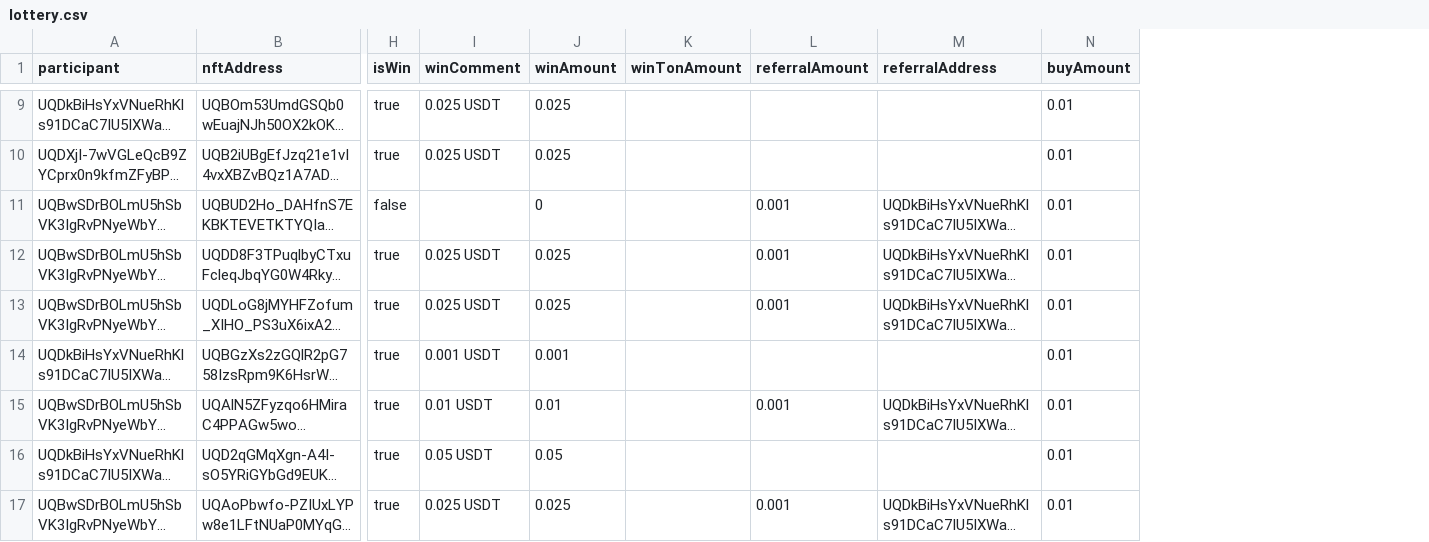
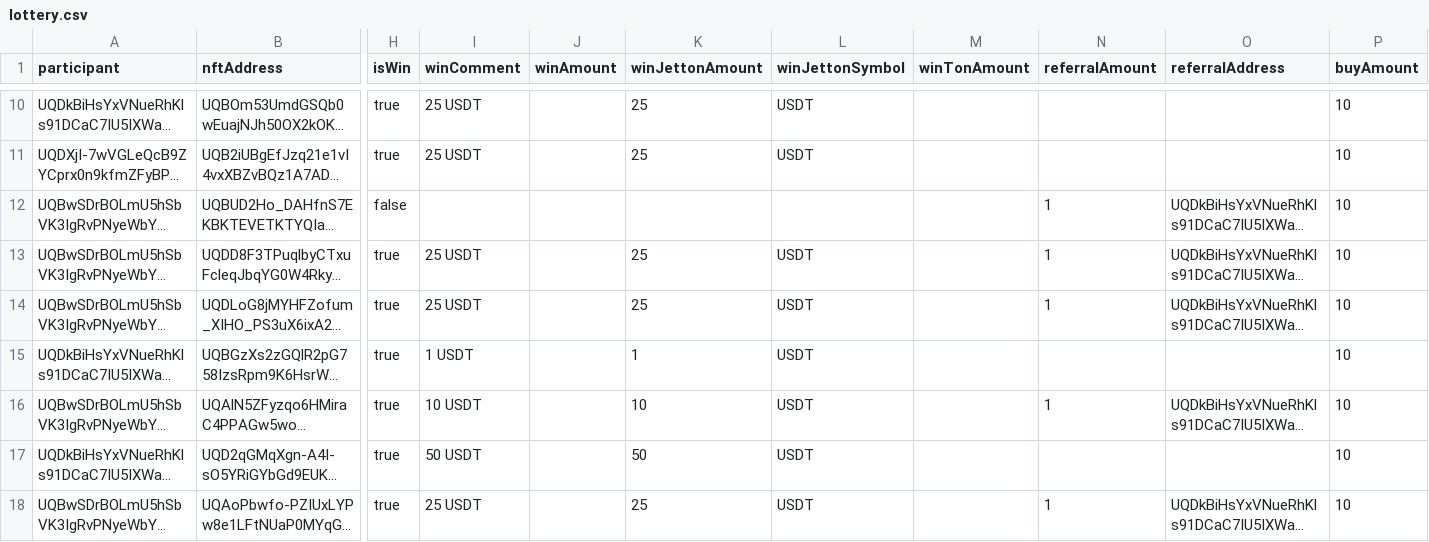
Before and after one commit to vdumbrav/TON-Lottery-Parser, a CSV file: data/lottery.csv, drawn as a sheet; only a part is shown, gaps mark what is left out; long unchanged cells end in …; addresses are those after the commit; the diff covers the shown part only; the diff names each change by its address in the sheet, - before the commit and + after, or states it on an @@ line.

Commit message:
feat(data): Update lottery entries with additional data fields
Add new fields 'winJettonAmount', 'winJettonSymbol' for prize details
Include 'referralAmount' and 'referralAddress' fields for referral information
Update 'buyAmount', 'buyCurrency', 'buyMasterAddress' fields with purchase details

```diff
--- a/data/lottery.csv
+++ b/data/lottery.csv
+column K (winJettonAmount), rows 10-18: 25 | 25 |  | 25 | 25 | 1 | 10 | 50 | 25
+column L (winJettonSymbol), rows 10-18: USDT | USDT |  | USDT | USDT | USDT | USDT | USDT | USDT
-I10:I11 (winComment): 0.025 USDT
+I10:I11 (winComment): 25 USDT
-J10:J11 (winAmount): 0.025
+J10:J11 (winAmount): (empty)
-P10:P18 (buyAmount): 0.01
+P10:P18 (buyAmount): 10
-J12 (winAmount): 0
+J12 (winAmount): (empty)
-N12:N14 (referralAmount): 0.001
+N12:N14 (referralAmount): 1
-I13:I14 (winComment): 0.025 USDT
+I13:I14 (winComment): 25 USDT
-J13:J14 (winAmount): 0.025
+J13:J14 (winAmount): (empty)
-I15 (winComment): 0.001 USDT
+I15 (winComment): 1 USDT
-J15 (winAmount): 0.001
+J15 (winAmount): (empty)
-I16 (winComment): 0.01 USDT
+I16 (winComment): 10 USDT
-J16 (winAmount): 0.01
+J16 (winAmount): (empty)
-N16 (referralAmount): 0.001
+N16 (referralAmount): 1
-I17 (winComment): 0.05 USDT
+I17 (winComment): 50 USDT
-J17 (winAmount): 0.05
+J17 (winAmount): (empty)
-I18 (winComment): 0.025 USDT
+I18 (winComment): 25 USDT
-J18 (winAmount): 0.025
+J18 (winAmount): (empty)
-N18 (referralAmount): 0.001
+N18 (referralAmount): 1
```
Also changed, not shown: 1 added row and 24 edited cells elsewhere in this file, 1 other file.
